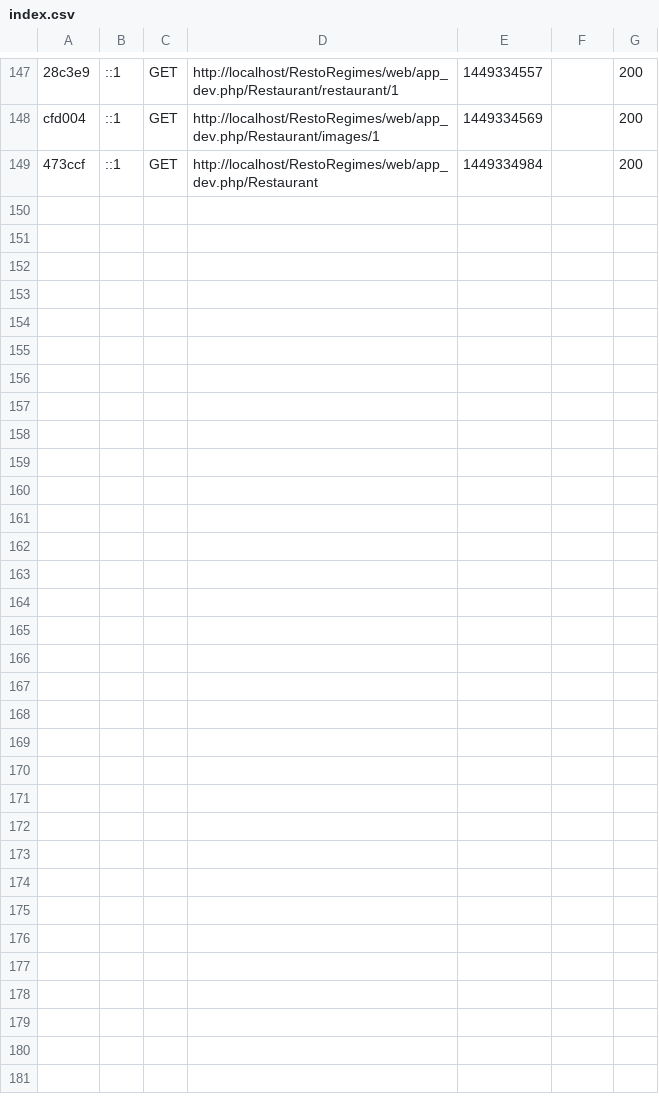
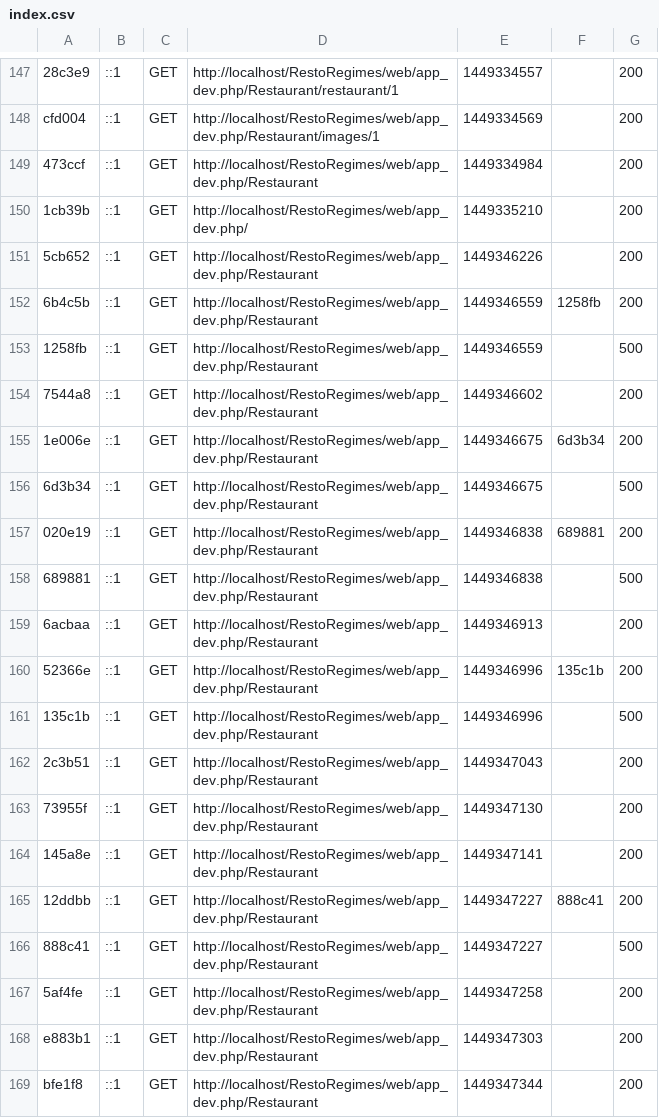
Before and after one commit to RestoRegimes/RestoRegimes, a CSV file: app/cache/dev/profiler/index.csv, drawn as a sheet; only a part is shown, gaps mark what is left out; the diff names each change by its address in the sheet, - before the commit and + after, or states it on an @@ line.

```diff
--- a/app/cache/dev/profiler/index.csv
+++ b/app/cache/dev/profiler/index.csv
+row 150: 1cb39b | ::1 | GET | http://localhost/RestoRegimes/web/app_dev.php/ | 1449335210 |  | 200
+row 151: 5cb652 | ::1 | GET | http://localhost/RestoRegimes/web/app_dev.php/Restaurant | 1449346226 |  | 200
+row 152: 6b4c5b | ::1 | GET | http://localhost/RestoRegimes/web/app_dev.php/Restaurant | 1449346559 | 1258fb | 200
+row 153: 1258fb | ::1 | GET | http://localhost/RestoRegimes/web/app_dev.php/Restaurant | 1449346559 |  | 500
+row 154: 7544a8 | ::1 | GET | http://localhost/RestoRegimes/web/app_dev.php/Restaurant | 1449346602 |  | 200
+row 155: 1e006e | ::1 | GET | http://localhost/RestoRegimes/web/app_dev.php/Restaurant | 1449346675 | 6d3b34 | 200
+row 156: 6d3b34 | ::1 | GET | http://localhost/RestoRegimes/web/app_dev.php/Restaurant | 1449346675 |  | 500
+row 157: 020e19 | ::1 | GET | http://localhost/RestoRegimes/web/app_dev.php/Restaurant | 1449346838 | 689881 | 200
+row 158: 689881 | ::1 | GET | http://localhost/RestoRegimes/web/app_dev.php/Restaurant | 1449346838 |  | 500
+row 159: 6acbaa | ::1 | GET | http://localhost/RestoRegimes/web/app_dev.php/Restaurant | 1449346913 |  | 200
+row 160: 52366e | ::1 | GET | http://localhost/RestoRegimes/web/app_dev.php/Restaurant | 1449346996 | 135c1b | 200
+row 161: 135c1b | ::1 | GET | http://localhost/RestoRegimes/web/app_dev.php/Restaurant | 1449346996 |  | 500
+row 162: 2c3b51 | ::1 | GET | http://localhost/RestoRegimes/web/app_dev.php/Restaurant | 1449347043 |  | 200
+row 163: 73955f | ::1 | GET | http://localhost/RestoRegimes/web/app_dev.php/Restaurant | 1449347130 |  | 200
+row 164: 145a8e | ::1 | GET | http://localhost/RestoRegimes/web/app_dev.php/Restaurant | 1449347141 |  | 200
+row 165: 12ddbb | ::1 | GET | http://localhost/RestoRegimes/web/app_dev.php/Restaurant | 1449347227 | 888c41 | 200
+row 166: 888c41 | ::1 | GET | http://localhost/RestoRegimes/web/app_dev.php/Restaurant | 1449347227 |  | 500
+row 167: 5af4fe | ::1 | GET | http://localhost/RestoRegimes/web/app_dev.php/Restaurant | 1449347258 |  | 200
+row 168: e883b1 | ::1 | GET | http://localhost/RestoRegimes/web/app_dev.php/Restaurant | 1449347303 |  | 200
+row 169: bfe1f8 | ::1 | GET | http://localhost/RestoRegimes/web/app_dev.php/Restaurant | 1449347344 |  | 200
```
Also changed, not shown: 7 other files.
